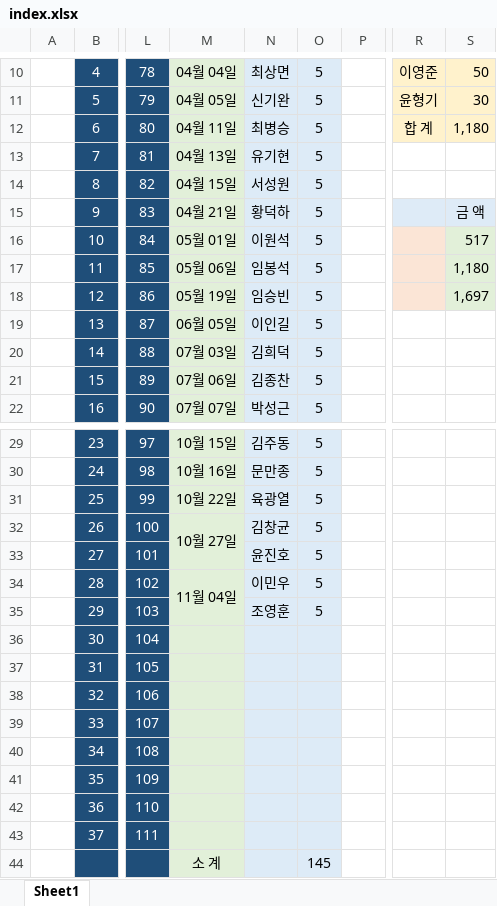
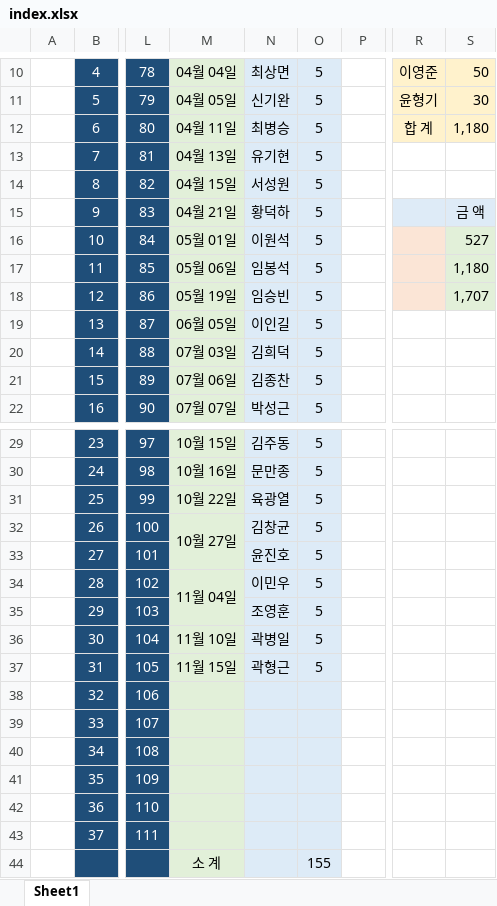
Before and after one commit to IKANGIS/github.io, an Excel workbook: index.xlsx, sheet Sheet1, drawn as a sheet; only a part is shown, gaps mark what is left out; values as stored, in another font and other column widths than the file's, no borders; the diff names each change by its address in the sheet, - before the commit and + after, or states it on an @@ line.

```diff
--- a/index.xlsx (sheet Sheet1)
+++ b/index.xlsx (sheet Sheet1)
-S16: 517
+S16: 527
-S18: 1,697
+S18: 1,707
-M36: (empty)
+M36: 11월 10일
-N36: (empty)
+N36: 곽병일
-O36:O37: (empty)
+O36:O37: 5
-M37: (empty)
+M37: 11월 15일
-N37: (empty)
+N37: 곽형근
-O44: 145
+O44: 155
```
Also changed, not shown: 2 other files.
